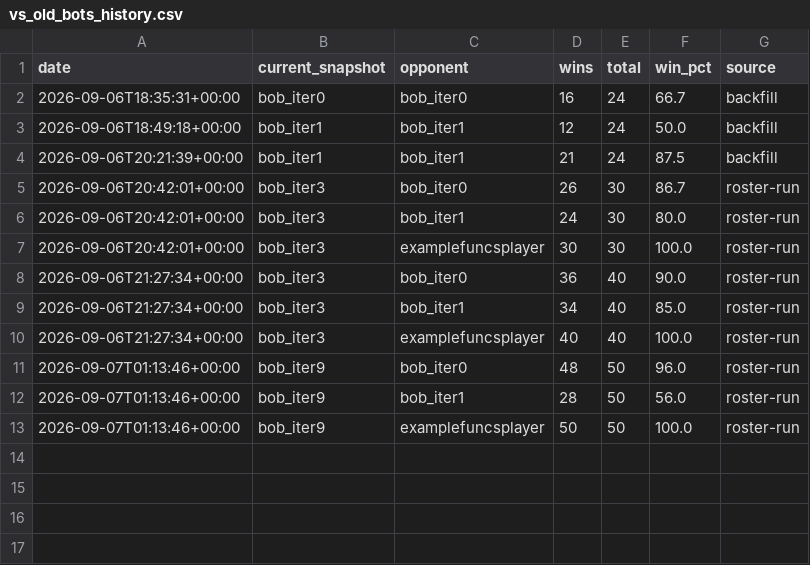
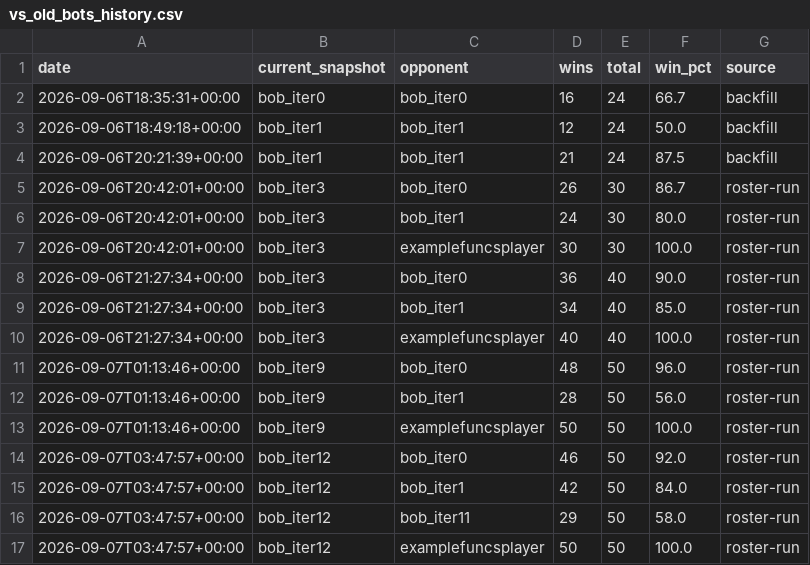
Before and after one commit to terryvanbelle/battlecode25-vibe, a CSV file: agents/bob/progress/vs_old_bots_history.csv, drawn as a sheet; the diff names each change by its address in the sheet, - before the commit and + after, or states it on an @@ line.

```diff
--- a/agents/bob/progress/vs_old_bots_history.csv
+++ b/agents/bob/progress/vs_old_bots_history.csv
+row 14: 2026-09-07T03:47:57+00:00 | bob_iter12 | bob_iter0 | 46 | 50 | 92.0 | roster-run
+row 15: 2026-09-07T03:47:57+00:00 | bob_iter12 | bob_iter1 | 42 | 50 | 84.0 | roster-run
+row 16: 2026-09-07T03:47:57+00:00 | bob_iter12 | bob_iter11 | 29 | 50 | 58.0 | roster-run
+row 17: 2026-09-07T03:47:57+00:00 | bob_iter12 | examplefuncsplayer | 50 | 50 | 100.0 | roster-run
```
Also changed, not shown: 2 other files.
